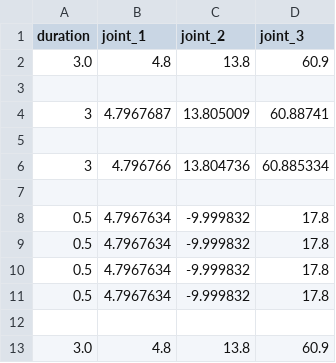
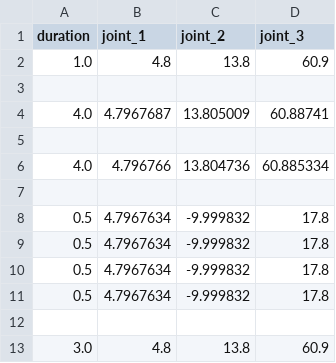
Before and after one commit to KJG97/allex_motions, a CSV file: thinking_group/Hand_R_index_wir.csv, drawn as a sheet.

```diff
--- a/thinking_group/Hand_R_index_wir.csv
+++ b/thinking_group/Hand_R_index_wir.csv
@@ -1,7 +1,7 @@
 duration ,joint_1   ,joint_2   ,joint_3
-     3.0 ,4.8       ,13.8      ,60.9
+     1.0 ,4.8       ,13.8      ,60.9
 
-     3   ,4.7967687 ,13.805009 ,60.88741
+     4.0   ,4.7967687 ,13.805009 ,60.88741
 
-     3   ,4.796766  ,13.804736 ,60.885334
+     4.0   ,4.796766  ,13.804736 ,60.885334
 
```
Also changed, not shown: thinking_group/Arm_R_theOne.csv, thinking_group/Hand_R_little_wir.csv, 11 other files.
